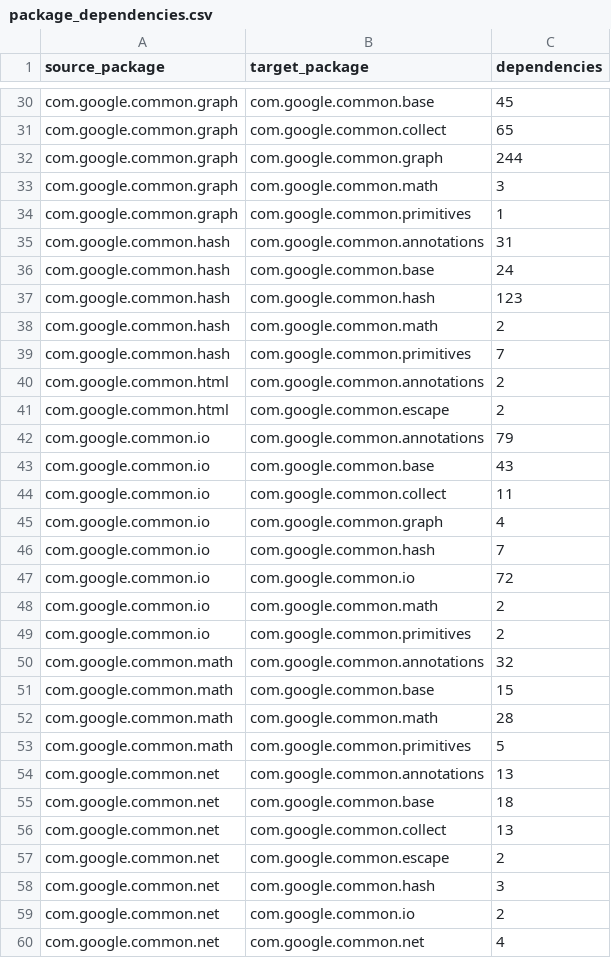
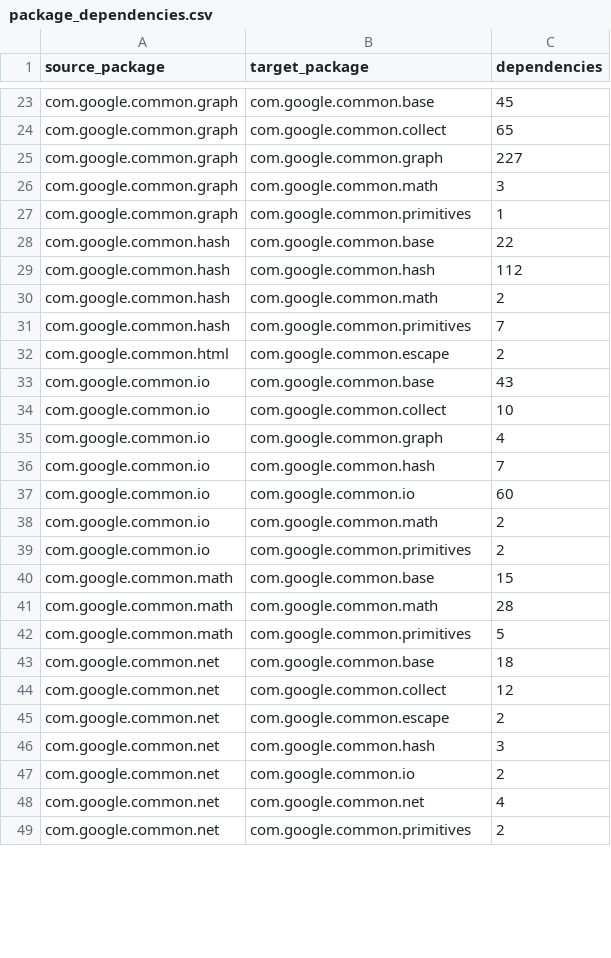
Before and after one commit to ckontz01/software-evolution-ex1, a CSV file: results/ai/inputs/package_dependencies.csv, drawn as a sheet; only a part is shown, gaps mark what is left out; the shorter side is filled out with more unchanged rows; the diff covers the shown part only.

```diff
--- a/results/ai/inputs/package_dependencies.csv
+++ b/results/ai/inputs/package_dependencies.csv
@@ -31,21 +24,17 @@ com.google.common.graph,com.google.common.base,45
 com.google.common.graph,com.google.common.collect,65
-com.google.common.graph,com.google.common.graph,244
+com.google.common.graph,com.google.common.graph,227
 com.google.common.graph,com.google.common.math,3
 com.google.common.graph,com.google.common.primitives,1
-com.google.common.hash,com.google.common.annotations,31
-com.google.common.hash,com.google.common.base,24
-com.google.common.hash,com.google.common.hash,123
+com.google.common.hash,com.google.common.base,22
+com.google.common.hash,com.google.common.hash,112
 com.google.common.hash,com.google.common.math,2
 com.google.common.hash,com.google.common.primitives,7
-com.google.common.html,com.google.common.annotations,2
 com.google.common.html,com.google.common.escape,2
-com.google.common.io,com.google.common.annotations,79
 com.google.common.io,com.google.common.base,43
-com.google.common.io,com.google.common.collect,11
+com.google.common.io,com.google.common.collect,10
 com.google.common.io,com.google.common.graph,4
 com.google.common.io,com.google.common.hash,7
-com.google.common.io,com.google.common.io,72
+com.google.common.io,com.google.common.io,60
 com.google.common.io,com.google.common.math,2
 com.google.common.io,com.google.common.primitives,2
-com.google.common.math,com.google.common.annotations,32
 com.google.common.math,com.google.common.base,15
@@ -53,5 +42,4 @@ com.google.common.math,com.google.common.math,28
 com.google.common.math,com.google.common.primitives,5
-com.google.common.net,com.google.common.annotations,13
 com.google.common.net,com.google.common.base,18
-com.google.common.net,com.google.common.collect,13
+com.google.common.net,com.google.common.collect,12
 com.google.common.net,com.google.common.escape,2
```
Also changed, not shown: 3 added rows, 11 removed rows and 9 edited cells elsewhere in this file, results/ai/assignment.csv, results/ai/comparisons.csv, 39 other files.
